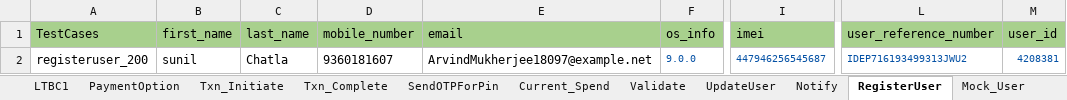
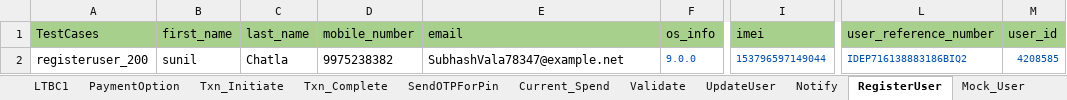
Before and after one commit to Yashwanth-2000/RingAPI_Modified, an Excel workbook: src/main/java/com/Datasheet/RingPayAPI_TestData_stage.xlsx, sheet RegisterUser, drawn as a sheet; only a part is shown, gaps mark what is left out; values as stored, in another font and other column widths than the file's, no borders; the diff names each change by its address in the sheet, - before the commit and + after, or states it on an @@ line.

```diff
--- a/src/main/java/com/Datasheet/RingPayAPI_TestData_stage.xlsx (sheet RegisterUser)
+++ b/src/main/java/com/Datasheet/RingPayAPI_TestData_stage.xlsx (sheet RegisterUser)
-D2 (mobile_number): 9360181607
+D2 (mobile_number): 9975238382
-E2 (email): ArvindMukherjee18097@example.net
+E2 (email): SubhashVala78347@example.net
-I2 (imei): 447946256545687
+I2 (imei): 153796597149044
-L2 (user_reference_number): IDEP716193499313JWU2
+L2 (user_reference_number): IDEP716138883186BIQ2
-M2 (user_id): 4208381
+M2 (user_id): 4208585
```
Also changed, not shown: sheet User_Authenticate, sheet Txn_Initiate, sheet Current_Spend, sheet UpdateUser, sheet PaymentOption, sheet Validate, 7 more sheets, 39 other files.
